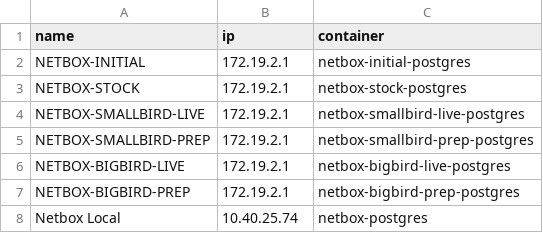
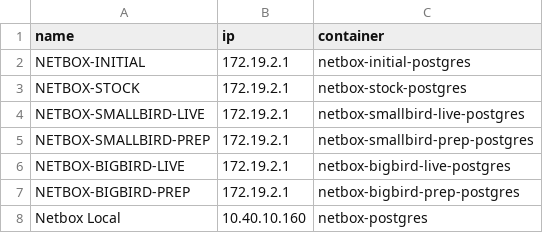
Before and after one commit to gouyoukick/Netbox_db_Manager, a CSV file: sources.csv, drawn as a sheet.

```diff
--- a/sources.csv
+++ b/sources.csv
@@ -7,2 +7,2 @@ NETBOX-BIGBIRD-LIVE,172.19.2.1,netbox-bigbird-live-postgres
 NETBOX-BIGBIRD-PREP,172.19.2.1,netbox-bigbird-prep-postgres
-Netbox Local,10.40.25.74,netbox-postgres
+Netbox Local,10.40.10.160,netbox-postgres
```
Also changed, not shown: 7 other files.
